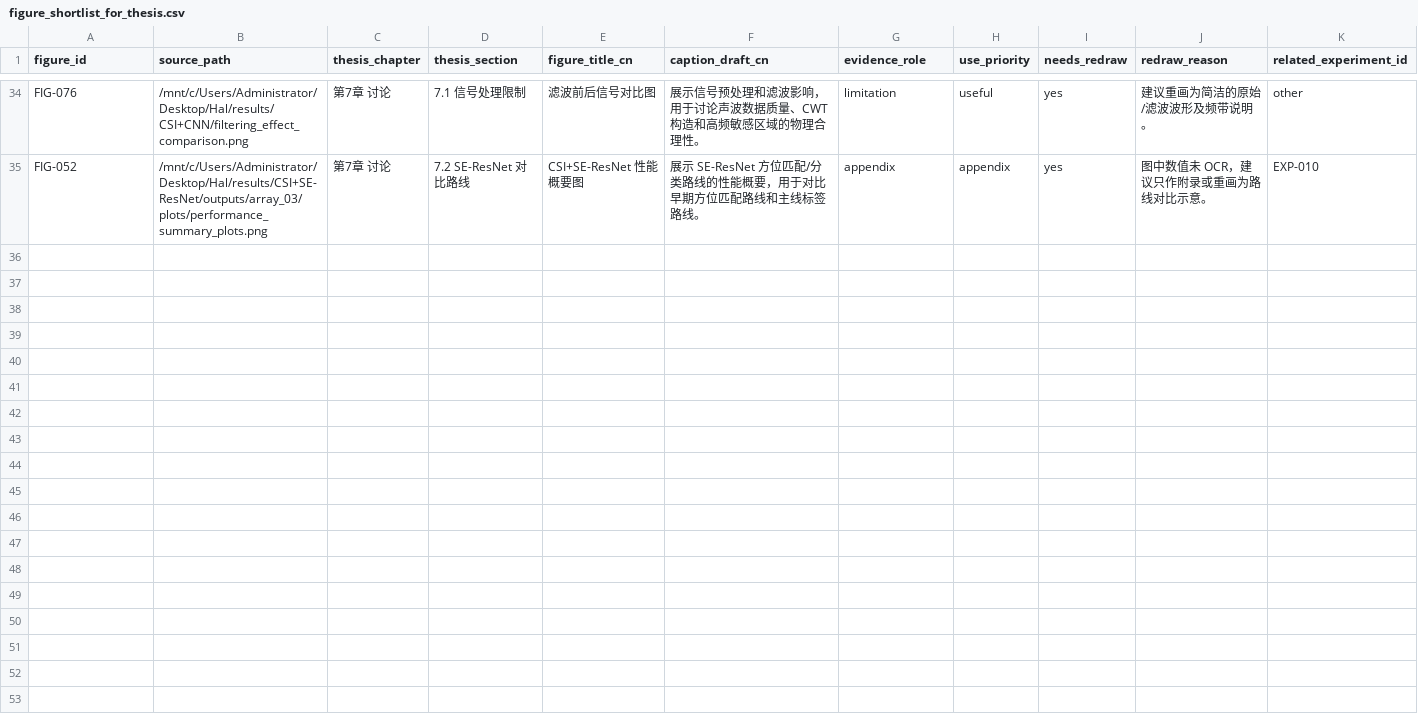
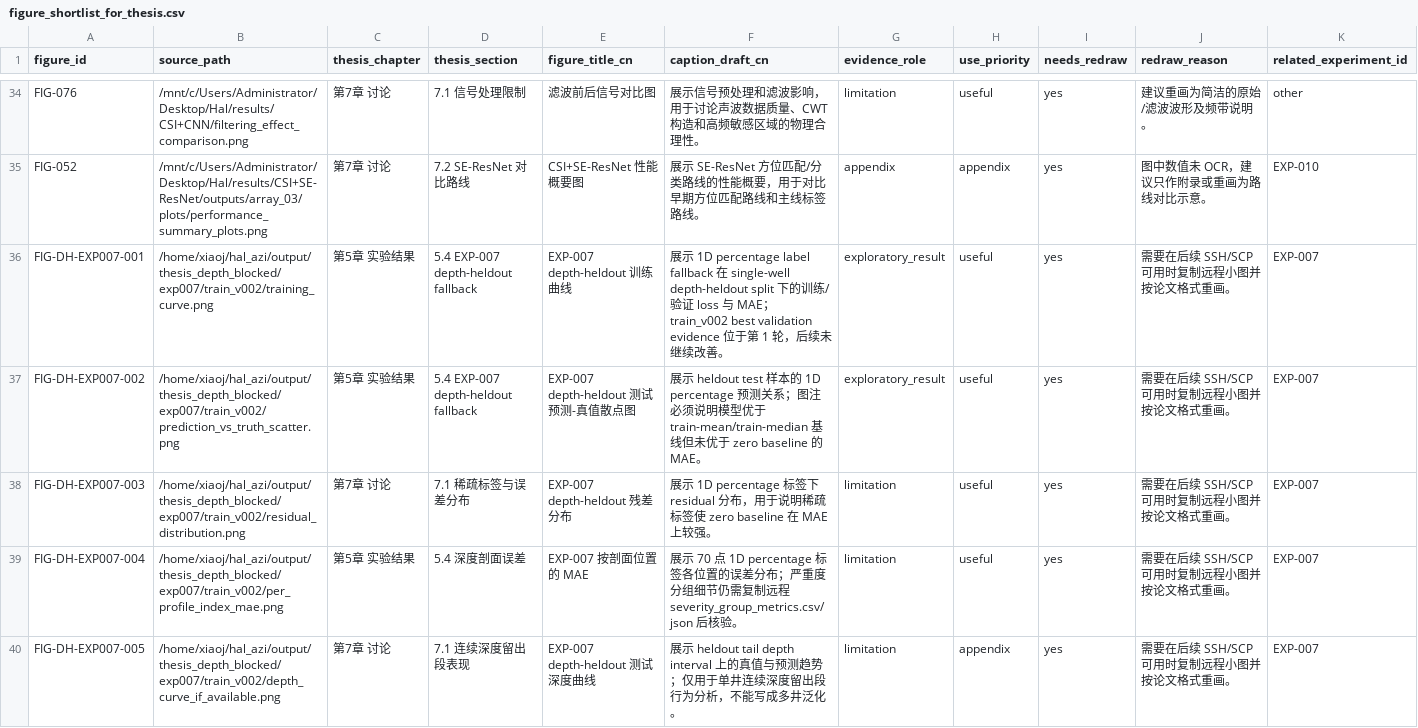
Before and after one commit to alittlegangsta/hal_azi, a CSV file: docs/thesis_evidence/figure_shortlist_for_thesis.csv, drawn as a sheet; only a part is shown, gaps mark what is left out; rows hold the shown columns only; the diff names each change by its address in the sheet, - before the commit and + after, or states it on an @@ line.

Commit message:
feat: run exp007 depth-heldout fallback pipeline

```diff
--- a/docs/thesis_evidence/figure_shortlist_for_thesis.csv
+++ b/docs/thesis_evidence/figure_shortlist_for_thesis.csv
+row 36: FIG-DH-EXP007-001 | /home/xiaoj/hal_azi/output/thesis_depth_blocked/exp007/train_v002/training_curve.png | 第5章 实验结果 | 5.4 EXP-007 depth-heldout fallback | EXP-007 depth-heldout 训练曲线 | 展示 1D percentage label fallback 在 single-well depth-heldout split 下的训练/验证 loss 与 MAE；train_v002 best validation evidence 位于第 1 轮，后续未继续改善。 | exploratory_result | useful | yes | 需要在后续 SSH/SCP 可用时复制远程小图并按论文格式重画。 | EXP-007
+row 37: FIG-DH-EXP007-002 | /home/xiaoj/hal_azi/output/thesis_depth_blocked/exp007/train_v002/prediction_vs_truth_scatter.png | 第5章 实验结果 | 5.4 EXP-007 depth-heldout fallback | EXP-007 depth-heldout 测试预测-真值散点图 | 展示 heldout test 样本的 1D percentage 预测关系；图注必须说明模型优于 train-mean/train-median 基线但未优于 zero baseline 的 MAE。 | exploratory_result | useful | yes | 需要在后续 SSH/SCP 可用时复制远程小图并按论文格式重画。 | EXP-007
+row 38: FIG-DH-EXP007-003 | /home/xiaoj/hal_azi/output/thesis_depth_blocked/exp007/train_v002/residual_distribution.png | 第7章 讨论 | 7.1 稀疏标签与误差分布 | EXP-007 depth-heldout 残差分布 | 展示 1D percentage 标签下 residual 分布，用于说明稀疏标签使 zero baseline 在 MAE 上较强。 | limitation | useful | yes | 需要在后续 SSH/SCP 可用时复制远程小图并按论文格式重画。 | EXP-007
+row 39: FIG-DH-EXP007-004 | /home/xiaoj/hal_azi/output/thesis_depth_blocked/exp007/train_v002/per_profile_index_mae.png | 第5章 实验结果 | 5.4 深度剖面误差 | EXP-007 按剖面位置的 MAE | 展示 70 点 1D percentage 标签各位置的误差分布；严重度分组细节仍需复制远程 severity_group_metrics.csv/json 后核验。 | limitation | useful | yes | 需要在后续 SSH/SCP 可用时复制远程小图并按论文格式重画。 | EXP-007
+row 40: FIG-DH-EXP007-005 | /home/xiaoj/hal_azi/output/thesis_depth_blocked/exp007/train_v002/depth_curve_if_available.png | 第7章 讨论 | 7.1 连续深度留出段表现 | EXP-007 depth-heldout 测试深度曲线 | 展示 heldout tail depth interval 上的真值与预测趋势；仅用于单井连续深度留出段行为分析，不能写成多井泛化。 | limitation | appendix | yes | 需要在后续 SSH/SCP 可用时复制远程小图并按论文格式重画。 | EXP-007
```
Also changed, not shown: docs/thesis_evidence/metric_source_traceability.csv, 29 other files.
